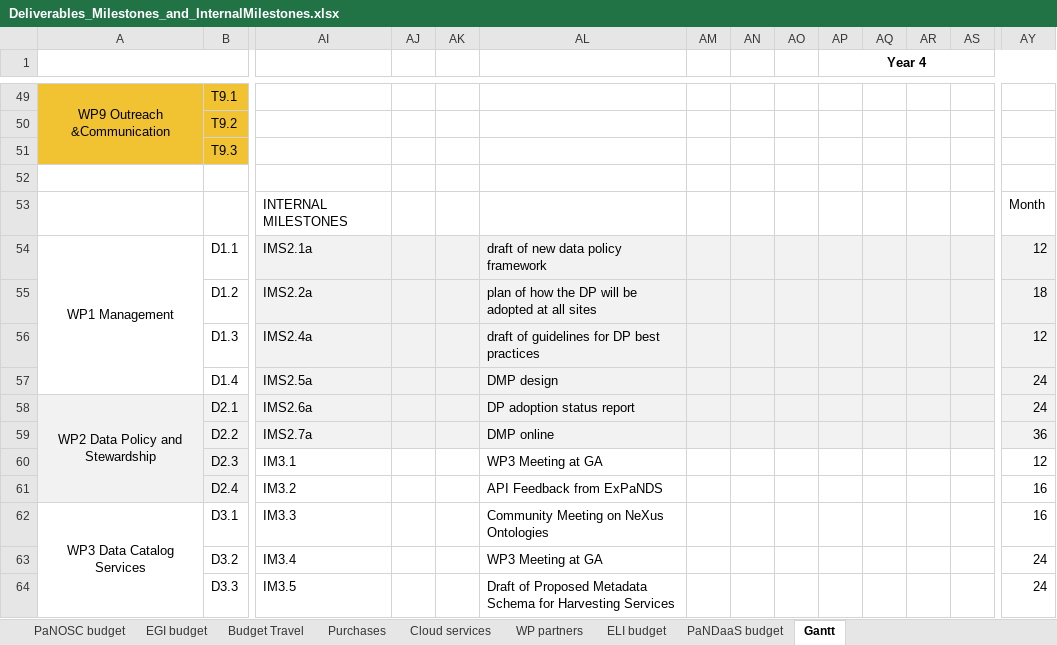
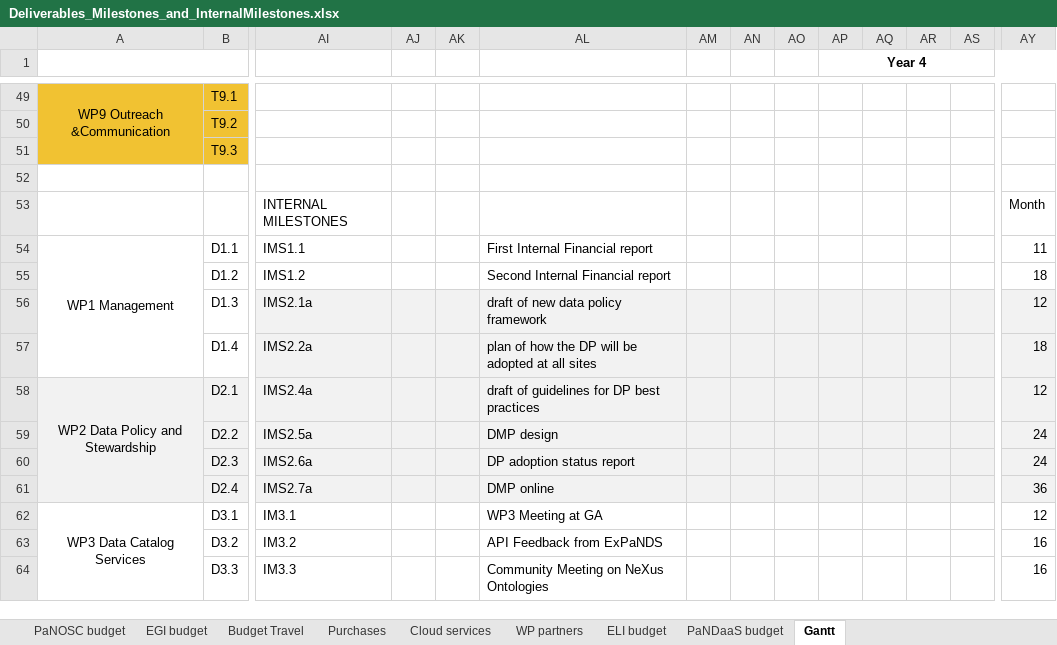
Before and after one commit to panosc-eu/panosc, an Excel workbook: Work Packages/WP1 Management/Plans/Deliverables_Milestones_and_InternalMilestones.xlsx, sheet Gantt, drawn as a sheet; only a part is shown, gaps mark what is left out; values as stored, in another font and other column widths than the file's, no borders; charts and pictures and conditional formats not drawn; the diff covers the shown part only; the diff names each change by its address in the sheet, - before the commit and + after, or states it on an @@ line.

Commit message:
Internal milestones update

```diff
--- a/Work Packages/WP1 Management/Plans/Deliverables_Milestones_and_InternalMilestones.xlsx (sheet Gantt)
+++ b/Work Packages/WP1 Management/Plans/Deliverables_Milestones_and_InternalMilestones.xlsx (sheet Gantt)
-AI54: IMS2.1a
+AI54: IMS1.1
-AI54:AY55 fill: #F2F2F2
+AI54:AY55 fill: none
-AL54: draft of new data policy framework
+AL54: First Internal Financial report
-AY54: 12
+AY54: 11
-AI55: IMS2.2a
+AI55: IMS1.2
-AL55: plan of how the DP will be adopted at all sites
+AL55: Second Internal Financial report
-AI56: IMS2.4a
+AI56: IMS2.1a
-AL56: draft of guidelines for DP best practices
+AL56: draft of new data policy framework
-AI57: IMS2.5a
+AI57: IMS2.2a
-AL57: DMP design
+AL57: plan of how the DP will be adopted at all sites
-AY57: 24
+AY57: 18
-AI58: IMS2.6a
+AI58: IMS2.4a
-AL58: DP adoption status report
+AL58: draft of guidelines for DP best practices
-AY58: 24
+AY58: 12
-AI59: IMS2.7a
+AI59: IMS2.5a
-AL59: DMP online
+AL59: DMP design
-AY59: 36
+AY59: 24
-AI60: IM3.1
+AI60: IMS2.6a
-AI60:AY61 fill: none
+AI60:AY61 fill: #F2F2F2
-AL60: WP3 Meeting at GA
+AL60: DP adoption status report
-AY60: 12
+AY60: 24
-AI61: IM3.2
+AI61: IMS2.7a
-AL61: API Feedback from ExPaNDS
+AL61: DMP online
-AY61: 16
+AY61: 36
-AI62: IM3.3
+AI62: IM3.1
-AL62: Community Meeting on NeXus Ontologies
+AL62: WP3 Meeting at GA
-AY62: 16
+AY62: 12
-AI63: IM3.4
+AI63: IM3.2
-AL63: WP3 Meeting at GA
+AL63: API Feedback from ExPaNDS
-AY63:AY64: 24
+AY63:AY64: 16
-AI64: IM3.5
+AI64: IM3.3
-AL64: Draft of Proposed Metadata Schema for Harvesting Services
+AL64: Community Meeting on NeXus Ontologies
```
Also changed, not shown: 1 added row, 78 edited cells and cell formats elsewhere in this sheet, charts or pictures, 40 other files.
